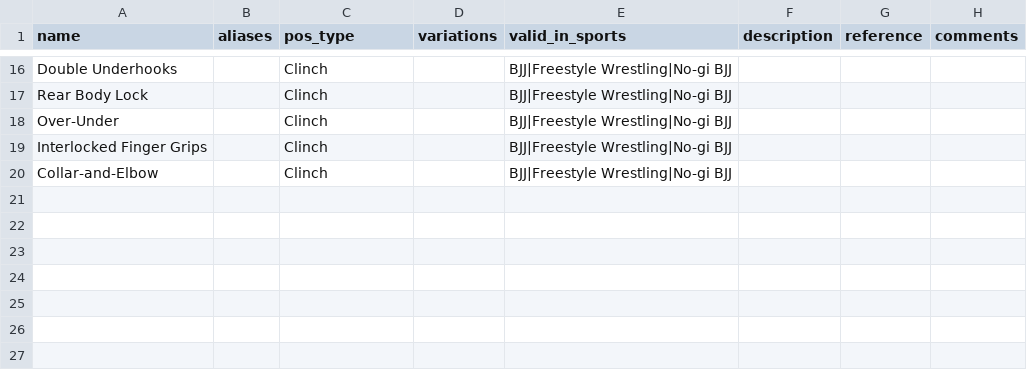
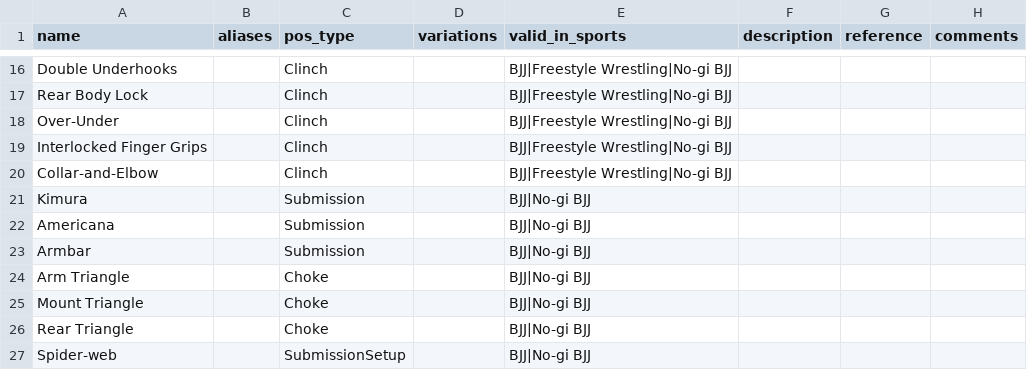
Before and after one commit to NukeyFox/passtheguard.github.io, a CSV file: app/src/db_manager/position.csv, drawn as a sheet; only a part is shown, gaps mark what is left out; the diff names each change by its address in the sheet, - before the commit and + after, or states it on an @@ line.

```diff
--- a/app/src/db_manager/position.csv
+++ b/app/src/db_manager/position.csv
+row 21: Kimura |  | Submission |  | BJJ|No-gi BJJ
+row 22: Americana |  | Submission |  | BJJ|No-gi BJJ
+row 23: Armbar |  | Submission |  | BJJ|No-gi BJJ
+row 24: Arm Triangle |  | Choke |  | BJJ|No-gi BJJ
+row 25: Mount Triangle |  | Choke |  | BJJ|No-gi BJJ
+row 26: Rear Triangle |  | Choke |  | BJJ|No-gi BJJ
+row 27: Spider-web |  | SubmissionSetup |  | BJJ|No-gi BJJ
```
Also changed, not shown: app/src/db_manager/moves.csv, 4 other files.
